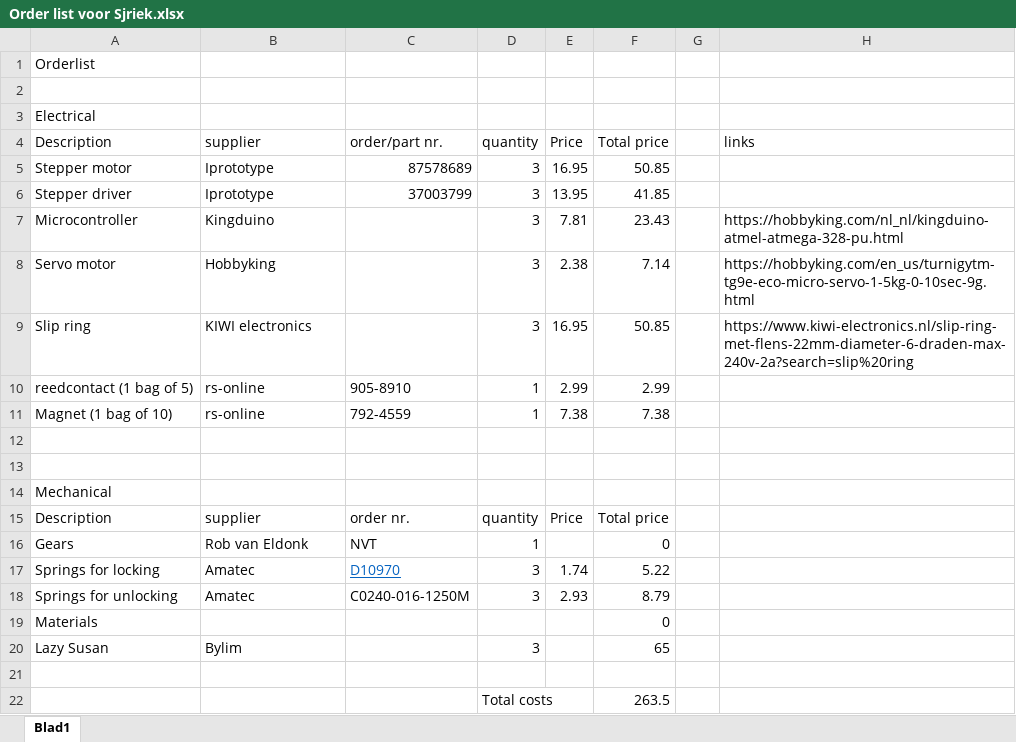
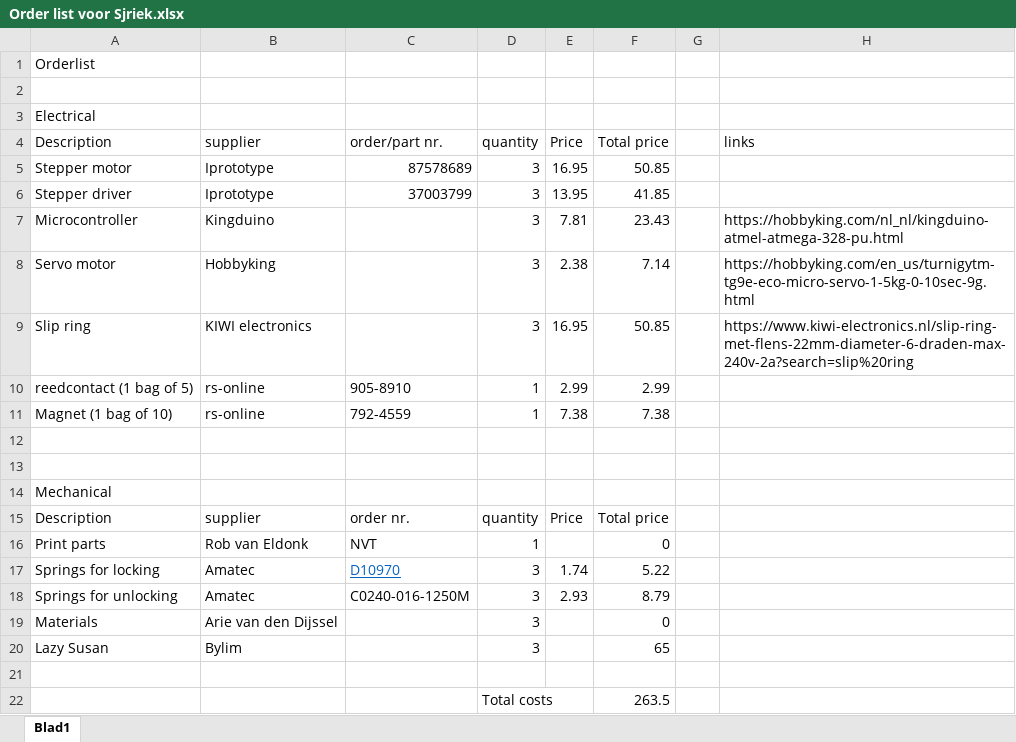
Before and after one commit to BasJ93/MinorAR_MultiRobot, an Excel workbook: Documentation/Order list voor Sjriek.xlsx, sheet Blad1, drawn as a sheet; values as stored, in another font and other column widths than the file's, no borders; the diff names each change by its address in the sheet, - before the commit and + after, or states it on an @@ line.

Commit message:
orderlists

```diff
--- a/Documentation/Order list voor Sjriek.xlsx (sheet Blad1)
+++ b/Documentation/Order list voor Sjriek.xlsx (sheet Blad1)
-A16 (Description): Gears
+A16 (Description): Print parts
-B19 (supplier): (empty)
+B19 (supplier): Arie van den Dijssel
-D19 (quantity): (empty)
+D19 (quantity): 3
```
Also changed, not shown: 1 other file.
